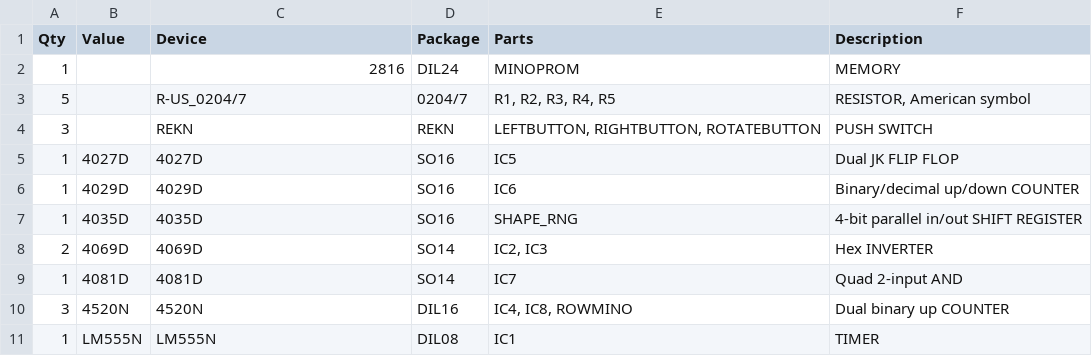
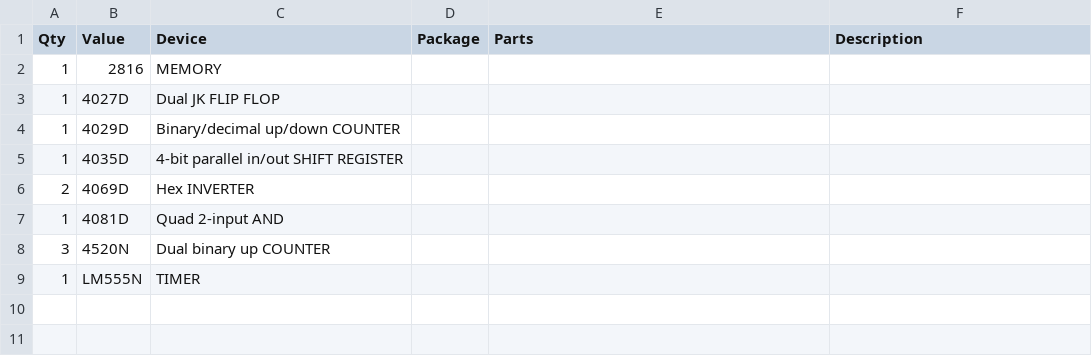
Before and after one commit to CurrentlyAWey/Tetris, a CSV file: Documentation/BOM_MinoControl.csv, drawn as a sheet.

```diff
--- a/Documentation/BOM_MinoControl.csv
+++ b/Documentation/BOM_MinoControl.csv
@@ -1,11 +1,9 @@
 "Qty";"Value";"Device";"Package";"Parts";"Description";"";
-"1";"";"2816";"DIL24";"MINOPROM";"MEMORY";"";
-"5";"";"R-US_0204/7";"0204/7";"R1, R2, R3, R4, R5";"RESISTOR, American symbol";"";
-"3";"";"REKN";"REKN";"LEFTBUTTON, RIGHTBUTTON, ROTATEBUTTON";"PUSH SWITCH";"";
-"1";"4027D";"4027D";"SO16";"IC5";"Dual JK FLIP FLOP";"";
-"1";"4029D";"4029D";"SO16";"IC6";"Binary/decimal up/down COUNTER";"";
-"1";"4035D";"4035D";"SO16";"SHAPE_RNG";"4-bit parallel in/out SHIFT REGISTER";"";
-"2";"4069D";"4069D";"SO14";"IC2, IC3";"Hex INVERTER";"";
-"1";"4081D";"4081D";"SO14";"IC7";"Quad 2-input AND";"";
-"3";"4520N";"4520N";"DIL16";"IC4, IC8, ROWMINO";"Dual binary up COUNTER";"";
-"1";"LM555N";"LM555N";"DIL08";"IC1";"TIMER";"";
+"1";"2816";"MEMORY";"";
+"1";"4027D";"Dual JK FLIP FLOP";"";
+"1";"4029D";"Binary/decimal up/down COUNTER";"";
+"1";"4035D";"4-bit parallel in/out SHIFT REGISTER";"";
+"2";"4069D";"Hex INVERTER";"";
+"1";"4081D";"Quad 2-input AND";"";
+"3";"4520N";"Dual binary up COUNTER";"";
+"1";"LM555N";"TIMER";"";
```
Also changed, not shown: Documentation/BOM_Collision Logic.csv, Documentation/BOM_Display.csv, 8 other files.
